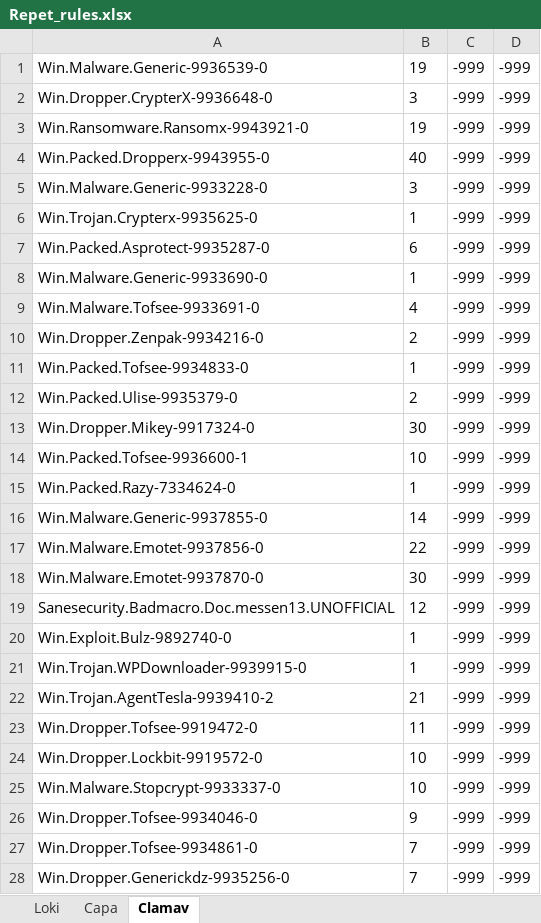
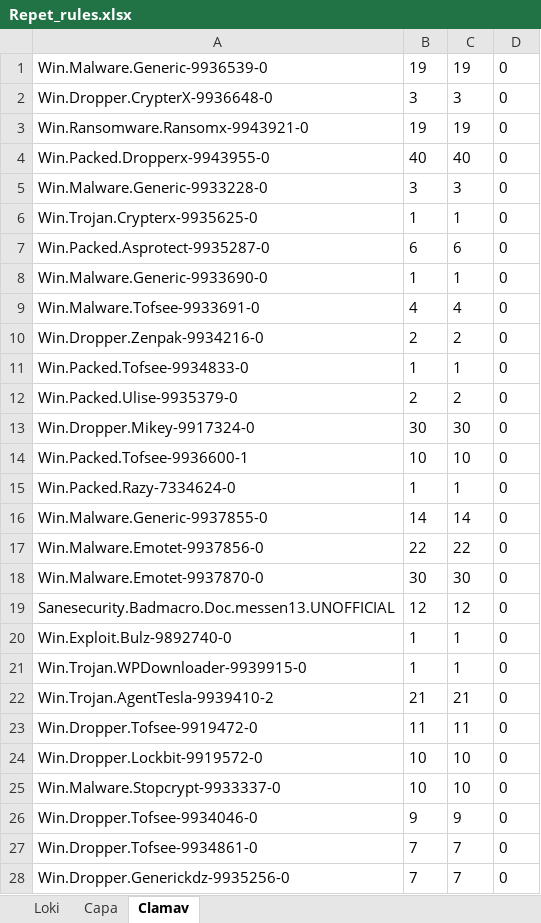
Before and after one commit to F3ryaDump/RootMe-Test, an Excel workbook: 1000PE_V5/Repet_rules.xlsx, sheet Clamav, drawn as a sheet; only a part is shown; values as stored, in another font and other column widths than the file's, no borders; the diff covers the shown part only; the diff names each change by its address in the sheet, - before the commit and + after, or states it on an @@ line.

```diff
--- a/1000PE_V5/Repet_rules.xlsx (sheet Clamav)
+++ b/1000PE_V5/Repet_rules.xlsx (sheet Clamav)
-C1: -999
+C1: 19
-D1:D28: -999
+D1:D28: 0
-C2: -999
+C2: 3
-C3: -999
+C3: 19
-C4: -999
+C4: 40
-C5: -999
+C5: 3
-C6: -999
+C6: 1
-C7: -999
+C7: 6
-C8: -999
+C8: 1
-C9: -999
+C9: 4
-C10: -999
+C10: 2
-C11: -999
+C11: 1
-C12: -999
+C12: 2
-C13: -999
+C13: 30
-C14: -999
+C14: 10
-C15: -999
+C15: 1
-C16: -999
+C16: 14
-C17: -999
+C17: 22
-C18: -999
+C18: 30
-C19: -999
+C19: 12
-C20:C21: -999
+C20:C21: 1
-C22: -999
+C22: 21
-C23: -999
+C23: 11
-C24:C25: -999
+C24:C25: 10
-C26: -999
+C26: 9
-C27:C28: -999
+C27:C28: 7
```
Also changed, not shown: 326 edited cells elsewhere in this sheet, sheet Loki, sheet Capa.
